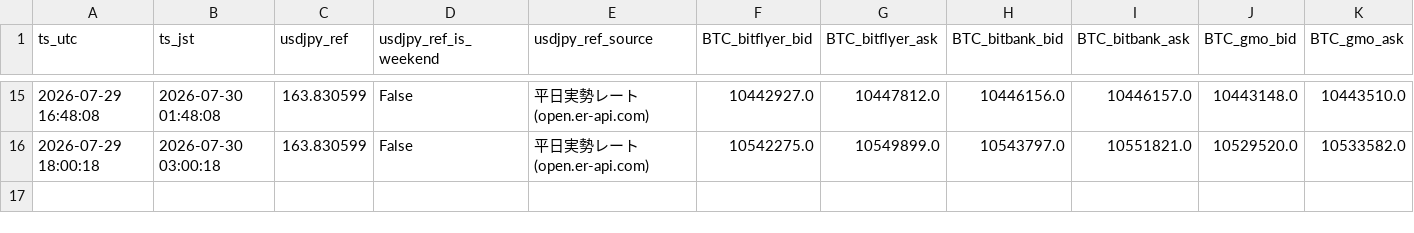
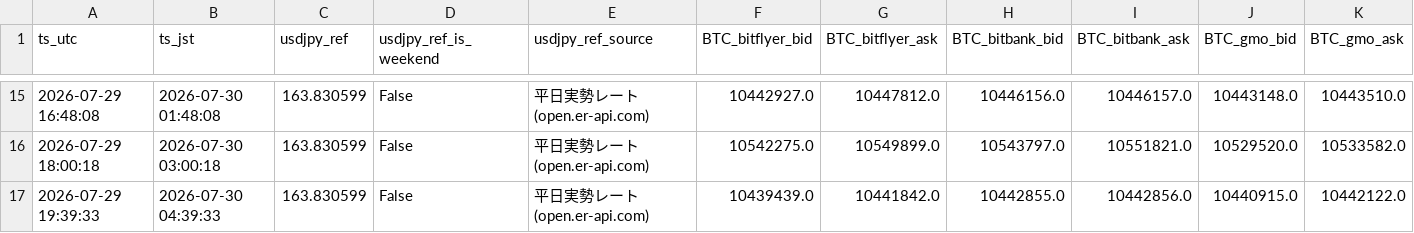
Before and after one commit to buzzsonic/base-lab, a CSV file: spread-logger/data/2026-07.csv, drawn as a sheet; only a part is shown, gaps mark what is left out; rows hold the shown columns only; the diff names each change by its address in the sheet, - before the commit and + after, or states it on an @@ line.

```diff
--- a/spread-logger/data/2026-07.csv
+++ b/spread-logger/data/2026-07.csv
+row 17: 2026-07-29 19:39:33 | 2026-07-30 04:39:33 | 163.830599 | False | 平日実勢レート(open.er-api.com) | 10439439.0 | 10441842.0 | 10442855.0 | 10442856.0 | 10440915.0 | 10442122.0
```
Also changed, not shown: 1 other file.
